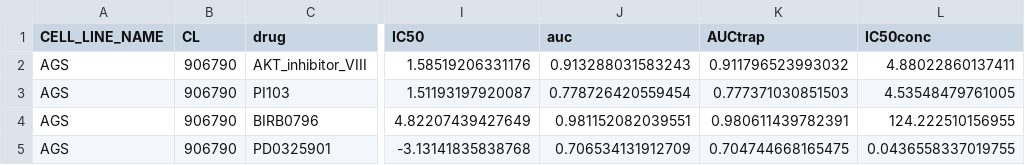
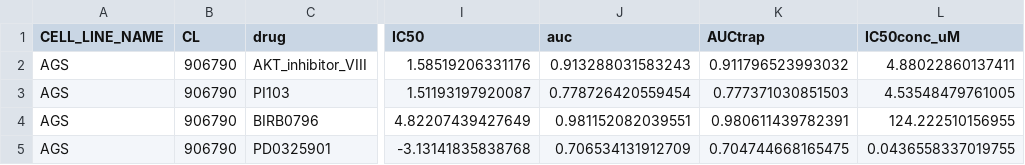
Before and after one commit to bsc-life/PhysiBoSSv2, a CSV file: sample_projects/gastric/config/gastric_drug_sensitivity.csv, drawn as a sheet; only a part is shown, gaps mark what is left out; the diff names each change by its address in the sheet, - before the commit and + after, or states it on an @@ line.

Commit message:
gastric example version 2 up and running
gastric example and gastric_AGS with all the drugs

```diff
--- a/sample_projects/gastric/config/gastric_drug_sensitivity.csv
+++ b/sample_projects/gastric/config/gastric_drug_sensitivity.csv
-L1: IC50conc
+L1: IC50conc_uM
```
Also changed, not shown: sample_projects/physiboss_drugsim_gastric_AGS/config/gastric_drug_sensitivity.csv, 42 other files.
